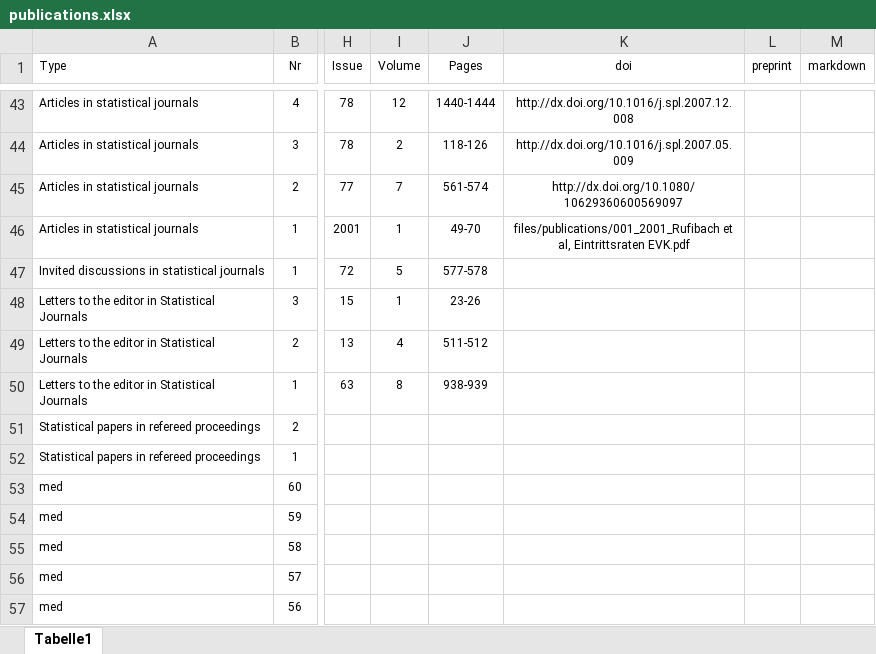
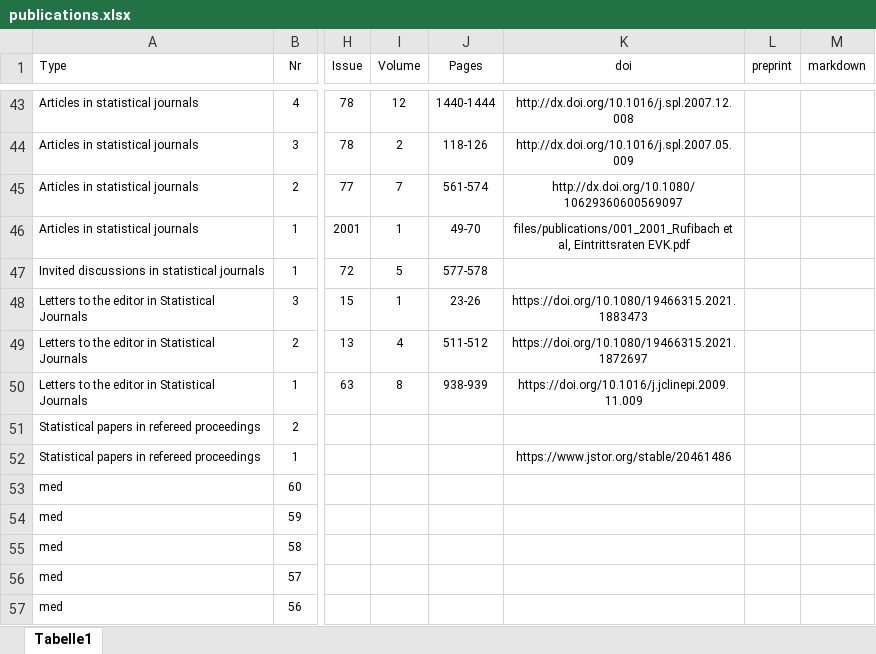
Before and after one commit to numbersman77/kasparrufibach, an Excel workbook: data/publications.xlsx, sheet Tabelle1, drawn as a sheet; only a part is shown, gaps mark what is left out; values as stored, in another font and other column widths than the file's, no borders; the diff names each change by its address in the sheet, - before the commit and + after, or states it on an @@ line.

```diff
--- a/data/publications.xlsx (sheet Tabelle1)
+++ b/data/publications.xlsx (sheet Tabelle1)
-K48 (doi): (empty)
+K48 (doi): https://doi.org/10.1080/19466315.2021.1883473
-K49 (doi): (empty)
+K49 (doi): https://doi.org/10.1080/19466315.2021.1872697
-K50 (doi): (empty)
+K50 (doi): https://doi.org/10.1016/j.jclinepi.2009.11.009
-K52 (doi): (empty)
+K52 (doi): https://www.jstor.org/stable/20461486
```
Also changed, not shown: 2 other files.
